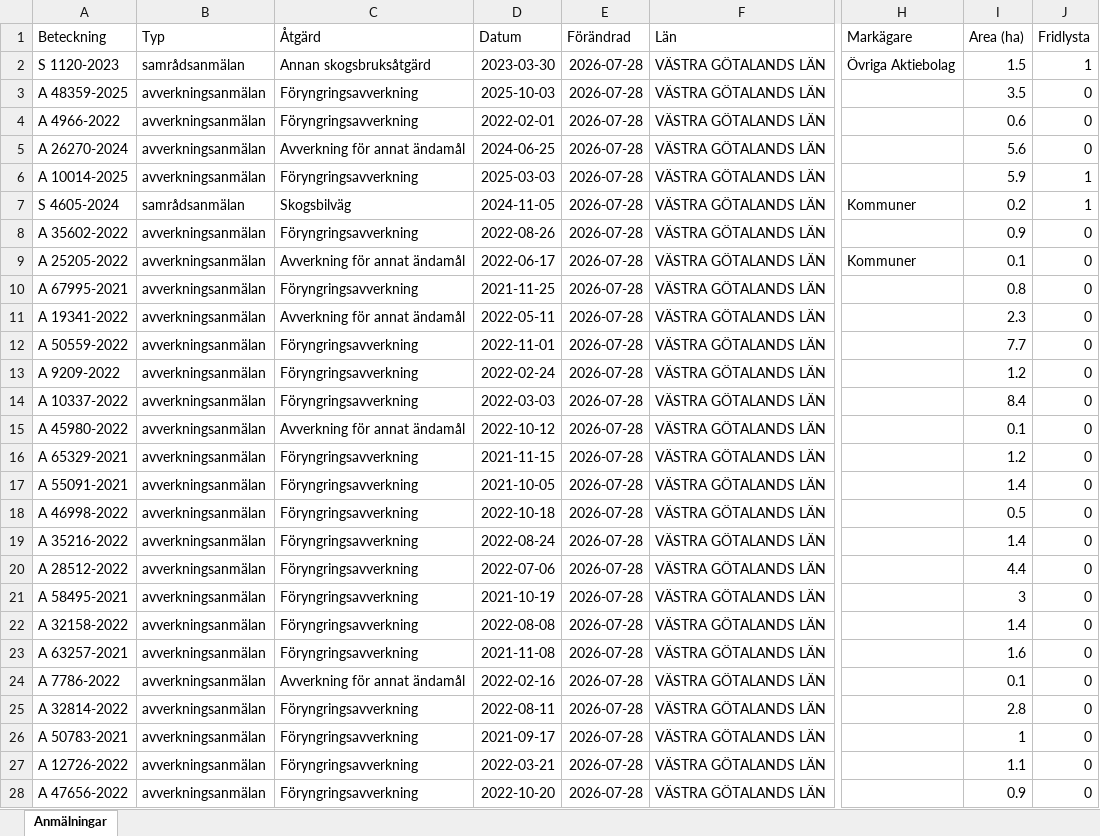
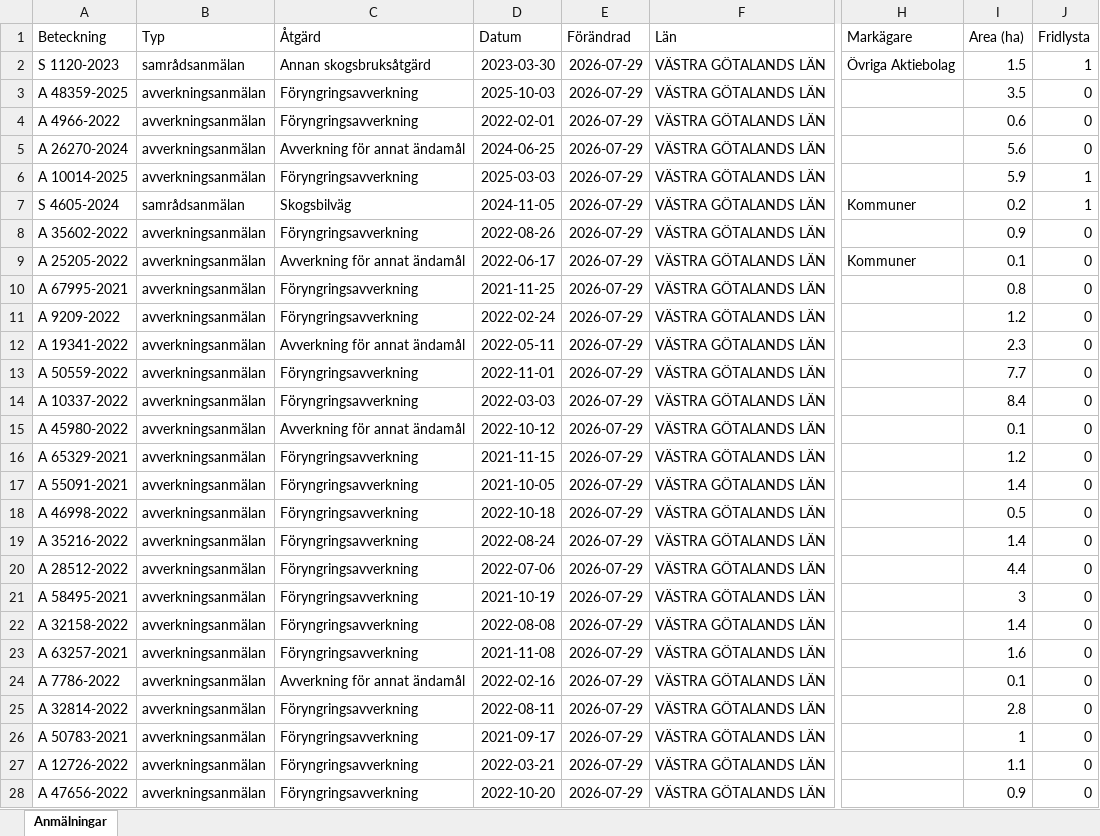
Before and after one commit to klasma/Logging_1497, an Excel workbook: Översikt HJO.xlsx, sheet Anmälningar, drawn as a sheet; only a part is shown, gaps mark what is left out; values as stored, in another font and other column widths than the file's, no borders; the diff covers the shown part only; the diff names each change by its address in the sheet, - before the commit and + after, or states it on an @@ line.

```diff
--- a/Översikt HJO.xlsx (sheet Anmälningar)
+++ b/Översikt HJO.xlsx (sheet Anmälningar)
-E2:E28 (Förändrad): 2026-07-28
+E2:E28 (Förändrad): 2026-07-29
-A11 (Beteckning): A 19341-2022
+A11 (Beteckning): A 9209-2022
-C11 (Åtgärd): Avverkning för annat ändamål
+C11 (Åtgärd): Föryngringsavverkning
-D11 (Datum): 2022-05-11
+D11 (Datum): 2022-02-24
-I11 (Area (ha)): 2.3
+I11 (Area (ha)): 1.2
-A12 (Beteckning): A 50559-2022
+A12 (Beteckning): A 19341-2022
-C12 (Åtgärd): Föryngringsavverkning
+C12 (Åtgärd): Avverkning för annat ändamål
-D12 (Datum): 2022-11-01
+D12 (Datum): 2022-05-11
-I12 (Area (ha)): 7.7
+I12 (Area (ha)): 2.3
-A13 (Beteckning): A 9209-2022
+A13 (Beteckning): A 50559-2022
-D13 (Datum): 2022-02-24
+D13 (Datum): 2022-11-01
-I13 (Area (ha)): 1.2
+I13 (Area (ha)): 7.7
```
Also changed, not shown: 472 edited cells elsewhere in this sheet, artfynd/A 10014-2025 artfynd.xlsx, artfynd/A 26270-2024 artfynd.xlsx, 29 other files.
